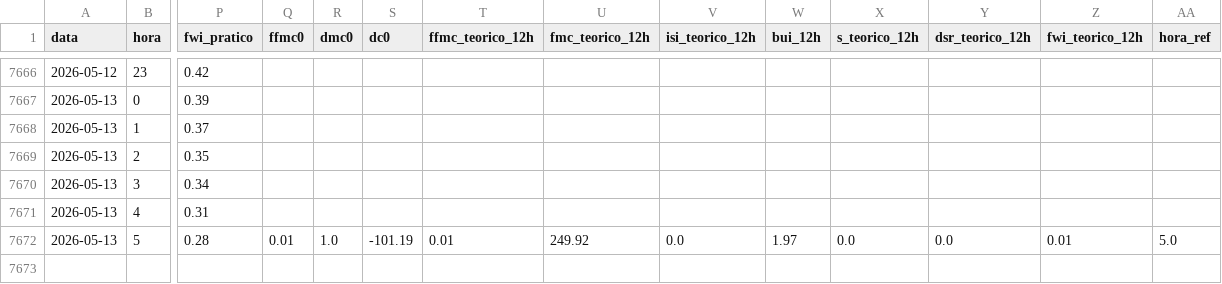
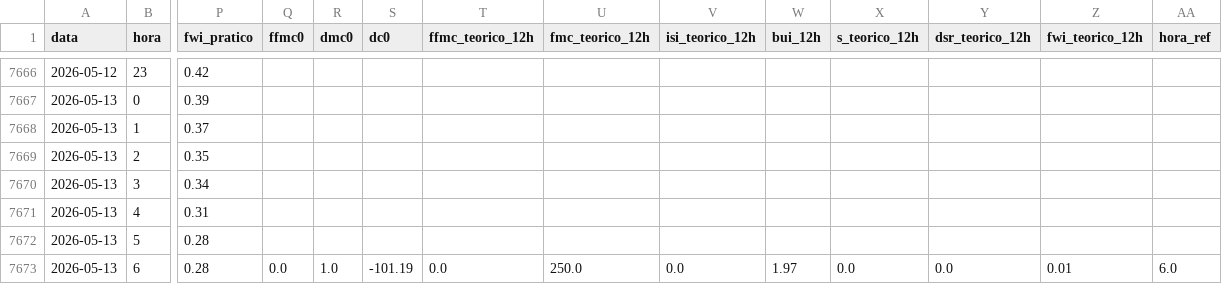
Before and after one commit to 23657/fwi-pipeline-ipt, a CSV file: dados_ferreira_do_zezere_fwi.csv, drawn as a sheet; only a part is shown, gaps mark what is left out; rows hold the shown columns only; the diff names each change by its address in the sheet, - before the commit and + after, or states it on an @@ line.

```diff
--- a/dados_ferreira_do_zezere_fwi.csv
+++ b/dados_ferreira_do_zezere_fwi.csv
-Q7672 (ffmc0): 0.01
+Q7672 (ffmc0): (empty)
-R7672 (dmc0): 1.0
+R7672 (dmc0): (empty)
-S7672 (dc0): -101.19
+S7672 (dc0): (empty)
-T7672 (ffmc_teorico_12h): 0.01
+T7672 (ffmc_teorico_12h): (empty)
-U7672 (fmc_teorico_12h): 249.92
+U7672 (fmc_teorico_12h): (empty)
-V7672 (isi_teorico_12h): 0.0
+V7672 (isi_teorico_12h): (empty)
-W7672 (bui_12h): 1.97
+W7672 (bui_12h): (empty)
-X7672 (s_teorico_12h): 0.0
+X7672 (s_teorico_12h): (empty)
-Y7672 (dsr_teorico_12h): 0.0
+Y7672 (dsr_teorico_12h): (empty)
-Z7672 (fwi_teorico_12h): 0.01
+Z7672 (fwi_teorico_12h): (empty)
-AA7672 (hora_ref): 5.0
+AA7672 (hora_ref): (empty)
+row 7673: 2026-05-13 | 6 | 0.28 | 0.0 | 1.0 | -101.19 | 0.0 | 250.0 | 0.0 | 1.97 | 0.0 | 0.0 | 0.01 | 6.0
```
Also changed, not shown: dados_castanheira_de_pera_fwi.csv, dados_macao_fwi.csv, 2 other files.
